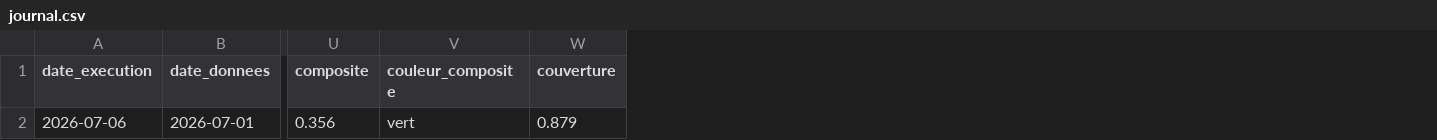
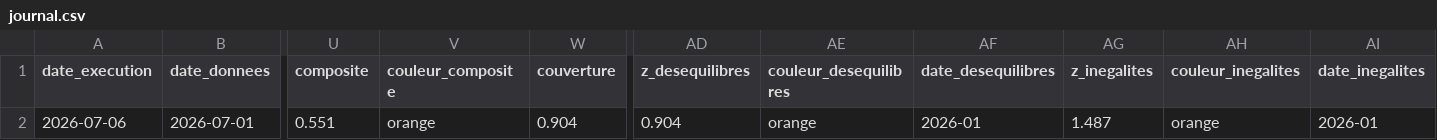
Before and after one commit to Akiravince/vigilance-pre-krach, a CSV file: output/journal.csv, drawn as a sheet; only a part is shown, gaps mark what is left out; the diff names each change by its address in the sheet, - before the commit and + after, or states it on an @@ line.

```diff
--- a/output/journal.csv
+++ b/output/journal.csv
+column AD (z_desequilibres), row 2: 0.904
+column AE (couleur_desequilibres), row 2: orange
+column AF (date_desequilibres), row 2: 2026-01
+column AG (z_inegalites), row 2: 1.487
+column AH (couleur_inegalites), row 2: orange
+column AI (date_inegalites), row 2: 2026-01
-U2 (composite): 0.356
+U2 (composite): 0.551
-V2 (couleur_composite): vert
+V2 (couleur_composite): orange
-W2 (couverture): 0.879
+W2 (couverture): 0.904
```
Also changed, not shown: data/history/composite.csv, output/footprint_metrics.csv, 7 other files.
